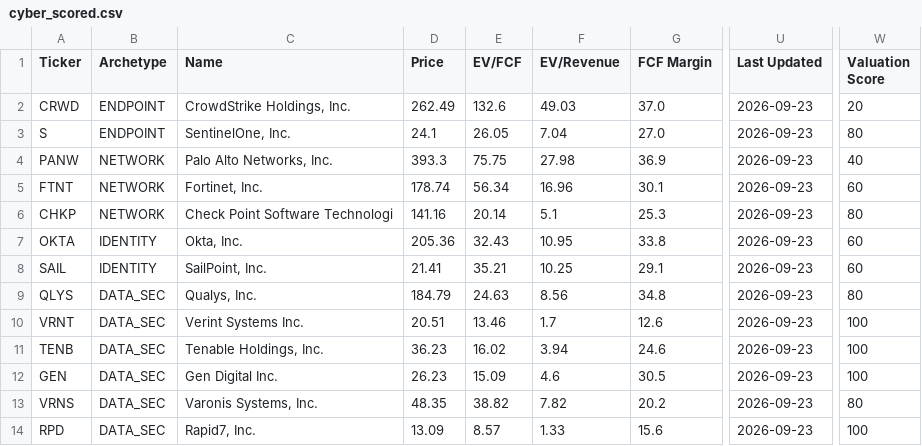
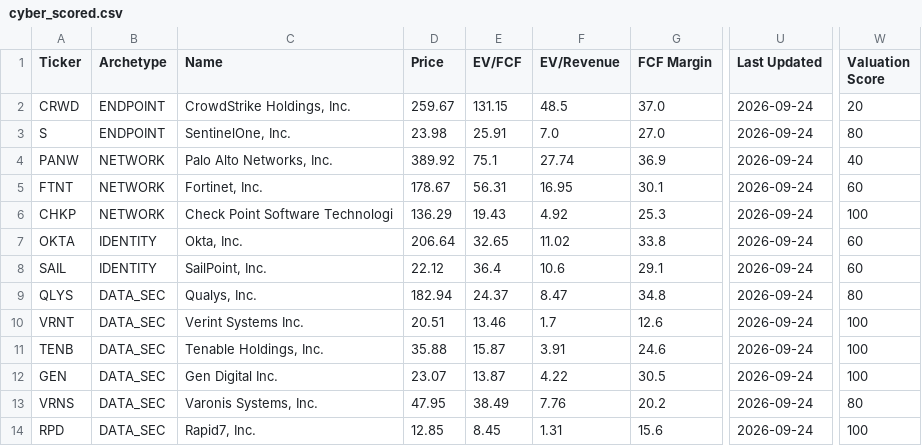
Before and after one commit to NersesArslan/Stockify, a CSV file: data/cyber_scored.csv, drawn as a sheet; only a part is shown, gaps mark what is left out; the diff names each change by its address in the sheet, - before the commit and + after, or states it on an @@ line.

```diff
--- a/data/cyber_scored.csv
+++ b/data/cyber_scored.csv
-D2 (Price): 262.49
+D2 (Price): 259.67
-E2 (EV/FCF): 132.6
+E2 (EV/FCF): 131.15
-F2 (EV/Revenue): 49.03
+F2 (EV/Revenue): 48.5
-U2:U14 (Last Updated): 2026-09-23
+U2:U14 (Last Updated): 2026-09-24
-D3 (Price): 24.1
+D3 (Price): 23.98
-E3 (EV/FCF): 26.05
+E3 (EV/FCF): 25.91
-F3 (EV/Revenue): 7.04
+F3 (EV/Revenue): 7.0
-D4 (Price): 393.3
+D4 (Price): 389.92
-E4 (EV/FCF): 75.75
+E4 (EV/FCF): 75.1
-F4 (EV/Revenue): 27.98
+F4 (EV/Revenue): 27.74
-D5 (Price): 178.74
+D5 (Price): 178.67
-E5 (EV/FCF): 56.34
+E5 (EV/FCF): 56.31
-F5 (EV/Revenue): 16.96
+F5 (EV/Revenue): 16.95
-D6 (Price): 141.16
+D6 (Price): 136.29
-E6 (EV/FCF): 20.14
+E6 (EV/FCF): 19.43
-F6 (EV/Revenue): 5.1
+F6 (EV/Revenue): 4.92
-W6 (Valuation Score): 80
+W6 (Valuation Score): 100
-D7 (Price): 205.36
+D7 (Price): 206.64
-E7 (EV/FCF): 32.43
+E7 (EV/FCF): 32.65
-F7 (EV/Revenue): 10.95
+F7 (EV/Revenue): 11.02
-D8 (Price): 21.41
+D8 (Price): 22.12
-E8 (EV/FCF): 35.21
+E8 (EV/FCF): 36.4
-F8 (EV/Revenue): 10.25
+F8 (EV/Revenue): 10.6
-D9 (Price): 184.79
+D9 (Price): 182.94
-E9 (EV/FCF): 24.63
+E9 (EV/FCF): 24.37
-F9 (EV/Revenue): 8.56
+F9 (EV/Revenue): 8.47
-D11 (Price): 36.23
+D11 (Price): 35.88
-E11 (EV/FCF): 16.02
+E11 (EV/FCF): 15.87
-F11 (EV/Revenue): 3.94
+F11 (EV/Revenue): 3.91
-D12 (Price): 26.23
+D12 (Price): 23.07
-E12 (EV/FCF): 15.09
+E12 (EV/FCF): 13.87
-F12 (EV/Revenue): 4.6
+F12 (EV/Revenue): 4.22
-D13 (Price): 48.35
+D13 (Price): 47.95
-E13 (EV/FCF): 38.82
+E13 (EV/FCF): 38.49
-F13 (EV/Revenue): 7.82
+F13 (EV/Revenue): 7.76
-D14 (Price): 13.09
+D14 (Price): 12.85
-E14 (EV/FCF): 8.57
+E14 (EV/FCF): 8.45
-F14 (EV/Revenue): 1.33
+F14 (EV/Revenue): 1.31
```
Also changed, not shown: data/cloud.csv, data/cloud_scored.csv, 6 other files.
